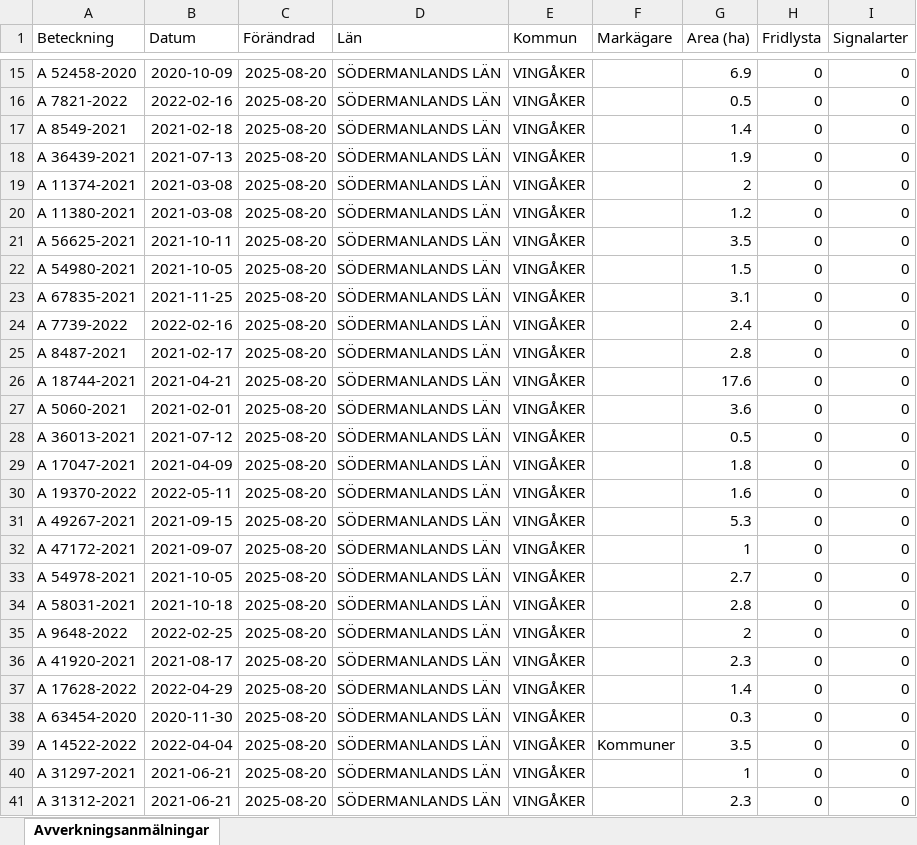
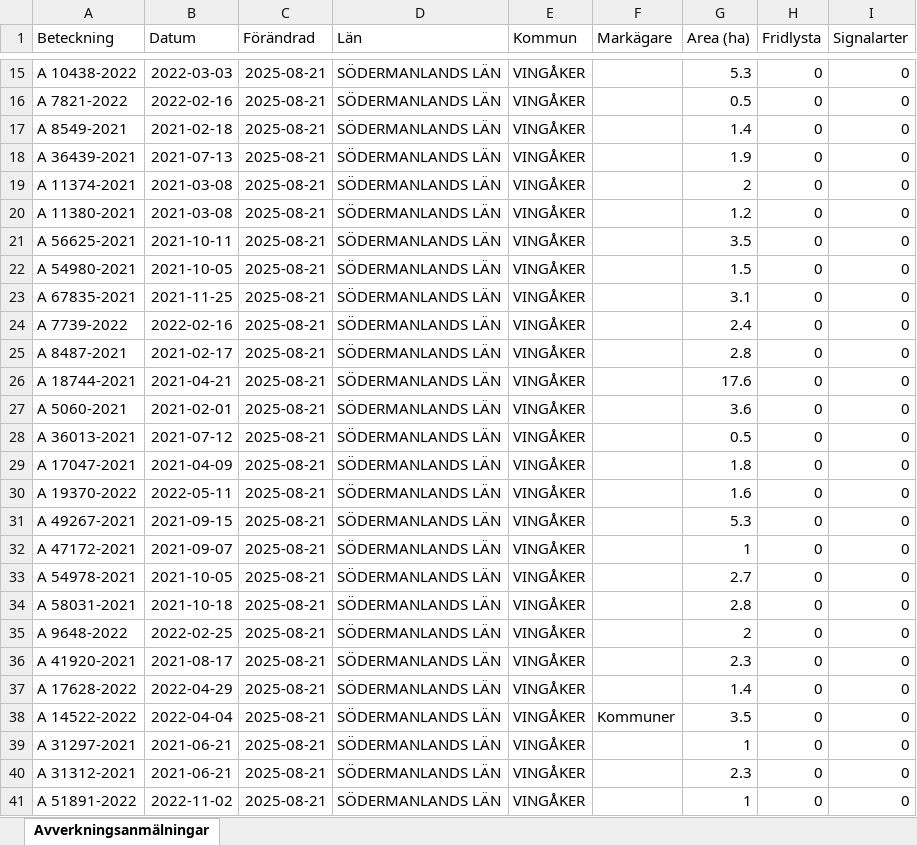
Before and after one commit to klasma/Logging_0428, an Excel workbook: Översikt VINGÅKER.xlsx, sheet Avverkningsanmälningar, drawn as a sheet; only a part is shown, gaps mark what is left out; values as stored, in another font and other column widths than the file's, no borders; the diff covers the shown part only; the diff names each change by its address in the sheet, - before the commit and + after, or states it on an @@ line.

```diff
--- a/Översikt VINGÅKER.xlsx (sheet Avverkningsanmälningar)
+++ b/Översikt VINGÅKER.xlsx (sheet Avverkningsanmälningar)
-A15 (Beteckning): A 52458-2020
+A15 (Beteckning): A 10438-2022
-B15 (Datum): 2020-10-09
+B15 (Datum): 2022-03-03
-C15:C41 (Förändrad): 2025-08-20
+C15:C41 (Förändrad): 2025-08-21
-G15 (Area (ha)): 6.9
+G15 (Area (ha)): 5.3
-A38 (Beteckning): A 63454-2020
+A38 (Beteckning): A 14522-2022
-B38 (Datum): 2020-11-30
+B38 (Datum): 2022-04-04
-F38 (Markägare): (empty)
+F38 (Markägare): Kommuner
-G38 (Area (ha)): 0.3
+G38 (Area (ha)): 3.5
-A39 (Beteckning): A 14522-2022
+A39 (Beteckning): A 31297-2021
-B39 (Datum): 2022-04-04
+B39 (Datum): 2021-06-21
-F39 (Markägare): Kommuner
+F39 (Markägare): (empty)
-G39 (Area (ha)): 3.5
+G39 (Area (ha)): 1
-A40 (Beteckning): A 31297-2021
+A40 (Beteckning): A 31312-2021
-G40 (Area (ha)): 1
+G40 (Area (ha)): 2.3
-A41 (Beteckning): A 31312-2021
+A41 (Beteckning): A 51891-2022
-B41 (Datum): 2021-06-21
+B41 (Datum): 2022-11-02
-G41 (Area (ha)): 2.3
+G41 (Area (ha)): 1
```
Also changed, not shown: 970 edited cells elsewhere in this sheet, artfynd/A 13073-2023 artfynd.xlsx, artfynd/A 24223-2021 artfynd.xlsx, 47 other files.
